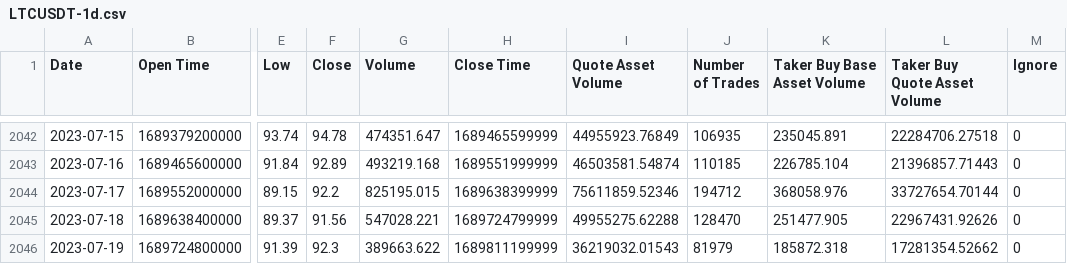
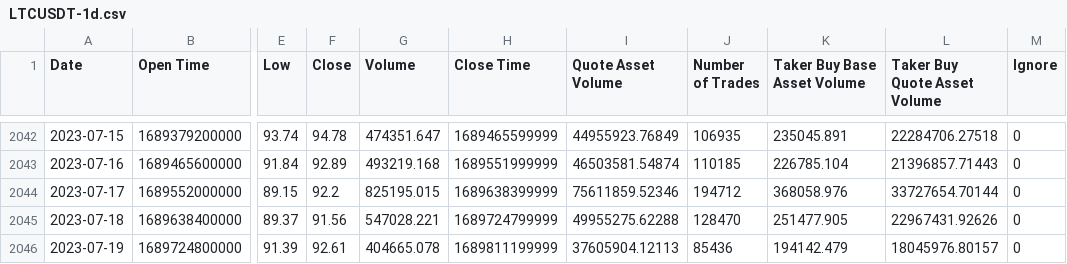
Before and after one commit to SavioCoding/CryptoTradingBot, a CSV file: data/LTCUSDT-1d.csv, drawn as a sheet; only a part is shown, gaps mark what is left out; the diff names each change by its address in the sheet, - before the commit and + after, or states it on an @@ line.

```diff
--- a/data/LTCUSDT-1d.csv
+++ b/data/LTCUSDT-1d.csv
-F2046 (Close): 92.3
+F2046 (Close): 92.61
-G2046 (Volume): 389663.622
+G2046 (Volume): 404665.078
-I2046 (Quote Asset Volume): 36219032.01543
+I2046 (Quote Asset Volume): 37605904.12113
-J2046 (Number of Trades): 81979
+J2046 (Number of Trades): 85436
-K2046 (Taker Buy Base Asset Volume): 185872.318
+K2046 (Taker Buy Base Asset Volume): 194142.479
-L2046 (Taker Buy Quote Asset Volume): 17281354.52662
+L2046 (Taker Buy Quote Asset Volume): 18045976.80157
```
Also changed, not shown: data/BNBUSDT-1d.csv, data/BTCUSDT-1d.csv, 11 other files.
